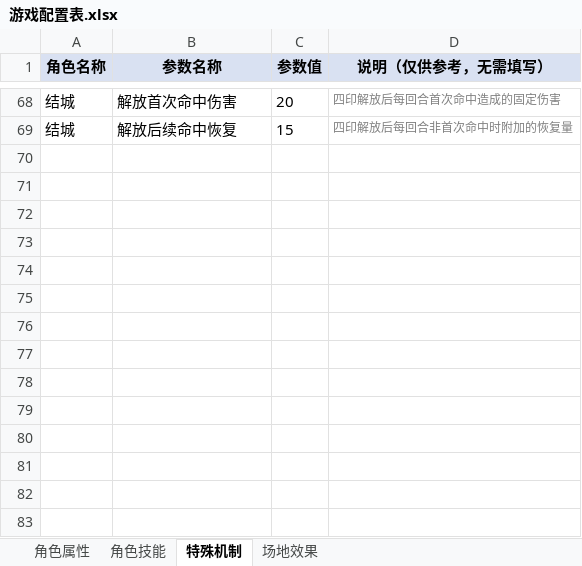
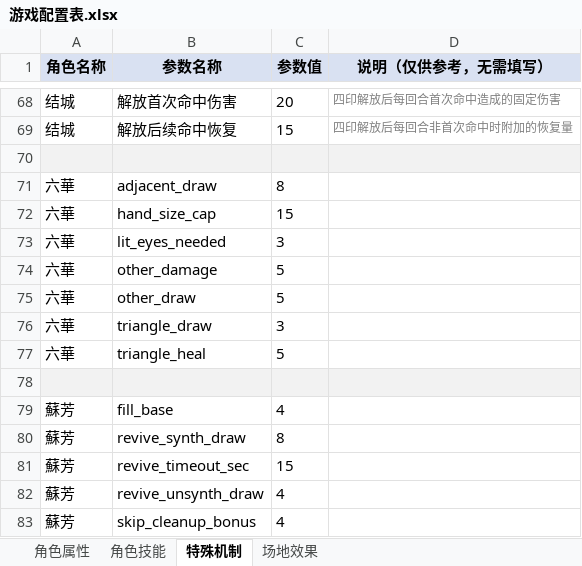
Before and after one commit to lloveee/magic-card-server-golang, an Excel workbook: data/游戏配置表.xlsx, sheet 特殊机制, drawn as a sheet; only a part is shown, gaps mark what is left out; values as stored, in another font and other column widths than the file's, no borders; the diff names each change by its address in the sheet, - before the commit and + after, or states it on an @@ line.

Commit message:
chore(data): regen 游戏配置表.xlsx with rokka + suou (Phase 5 / final)
Result: 18 characters / 8 fields (was 16 / 8 after Phase 1.8).

Non-blocking warnings:
- suou's hooks_config keys (fill_base, skip_cleanup_bonus, revive_timeout_sec,
  revive_unsynth_draw, revive_synth_draw) are not yet mapped in
  internal/excelmap/params.go — Excel cell uses the English key as a
  placeholder. Add Chinese mappings there if Excel-side editing is needed.

All server tests pass; phases 1-4 complete.

```diff
--- a/data/游戏配置表.xlsx (sheet 特殊机制)
+++ b/data/游戏配置表.xlsx (sheet 特殊机制)
+row 70: (empty)
+row 71: 六華 | adjacent_draw | 8
+row 72: 六華 | hand_size_cap | 15
+row 73: 六華 | lit_eyes_needed | 3
+row 74: 六華 | other_damage | 5
+row 75: 六華 | other_draw | 5
+row 76: 六華 | triangle_draw | 3
+row 77: 六華 | triangle_heal | 5
+row 78: (empty)
+row 79: 蘇芳 | fill_base | 4
+row 80: 蘇芳 | revive_synth_draw | 8
+row 81: 蘇芳 | revive_timeout_sec | 15
+row 82: 蘇芳 | revive_unsynth_draw | 4
+row 83: 蘇芳 | skip_cleanup_bonus | 4
```
Also changed, not shown: sheet 角色属性.
